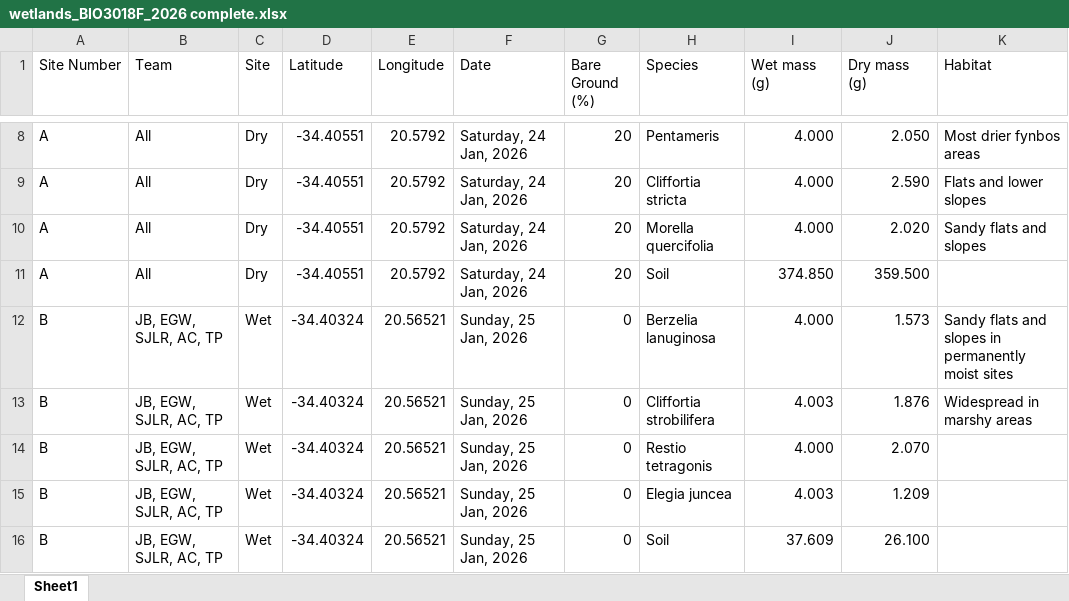
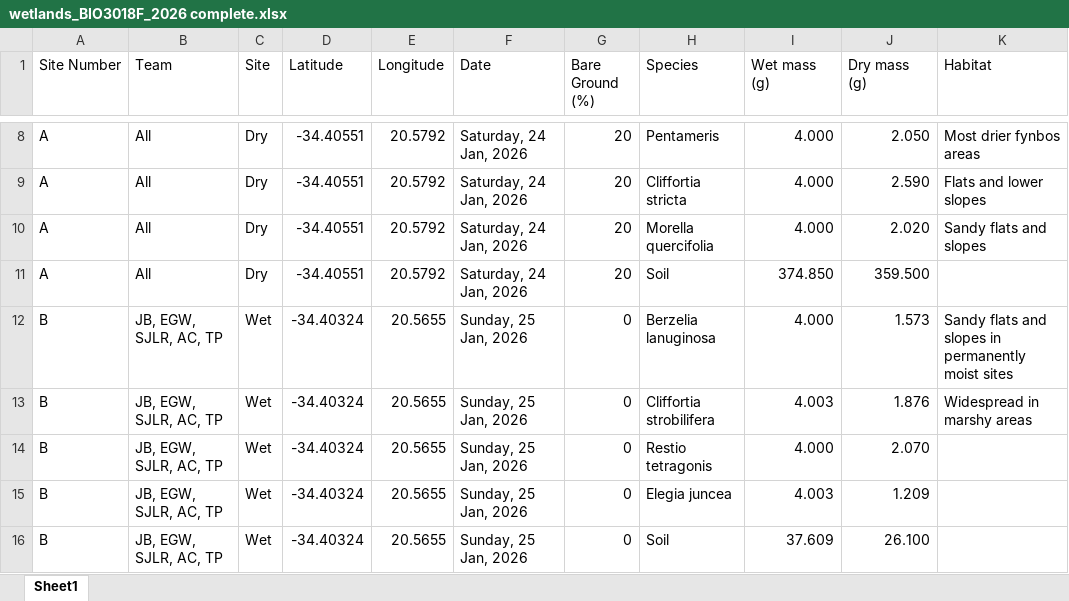
Before and after one commit to jslingsby/BIO3018F, an Excel workbook: prac/2026/wetlands_BIO3018F_2026 complete.xlsx, sheet Sheet1, drawn as a sheet; only a part is shown, gaps mark what is left out; values as stored, in another font and other column widths than the file's, no borders; the diff covers the shown part only; the diff names each change by its address in the sheet, - before the commit and + after, or states it on an @@ line.

```diff
--- a/prac/2026/wetlands_BIO3018F_2026 complete.xlsx (sheet Sheet1)
+++ b/prac/2026/wetlands_BIO3018F_2026 complete.xlsx (sheet Sheet1)
-E12:E16 (Longitude): 20.56521
+E12:E16 (Longitude): 20.5655
```
Also changed, not shown: 25 edited cells elsewhere in this sheet, 27 other files.
